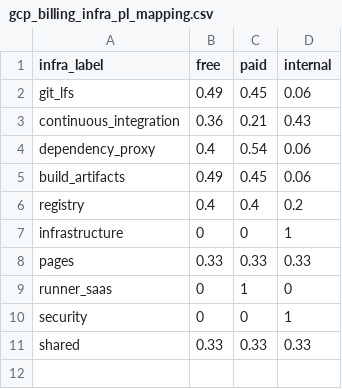
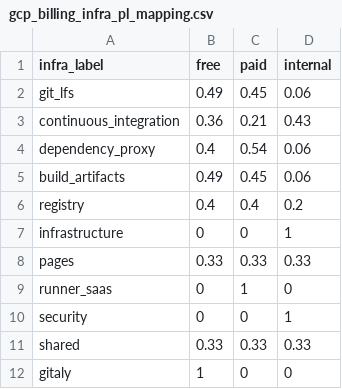
Before and after one commit to tnmy44/gitlab-analytics, a CSV file: transform/snowflake-dbt/data/gcp_billing_infra_pl_mapping.csv, drawn as a sheet; the diff names each change by its address in the sheet, - before the commit and + after, or states it on an @@ line.

Commit message:
add priority column, keep only mappings with higher specificity in join

```diff
--- a/transform/snowflake-dbt/data/gcp_billing_infra_pl_mapping.csv
+++ b/transform/snowflake-dbt/data/gcp_billing_infra_pl_mapping.csv
+row 12: gitaly | 1 | 0 | 0
```
Also changed, not shown: 4 other files.
